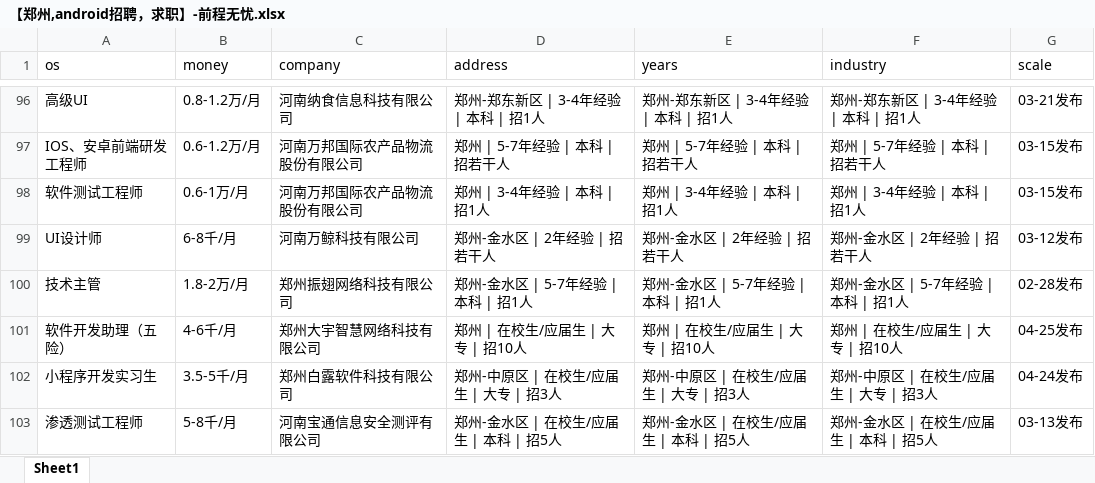
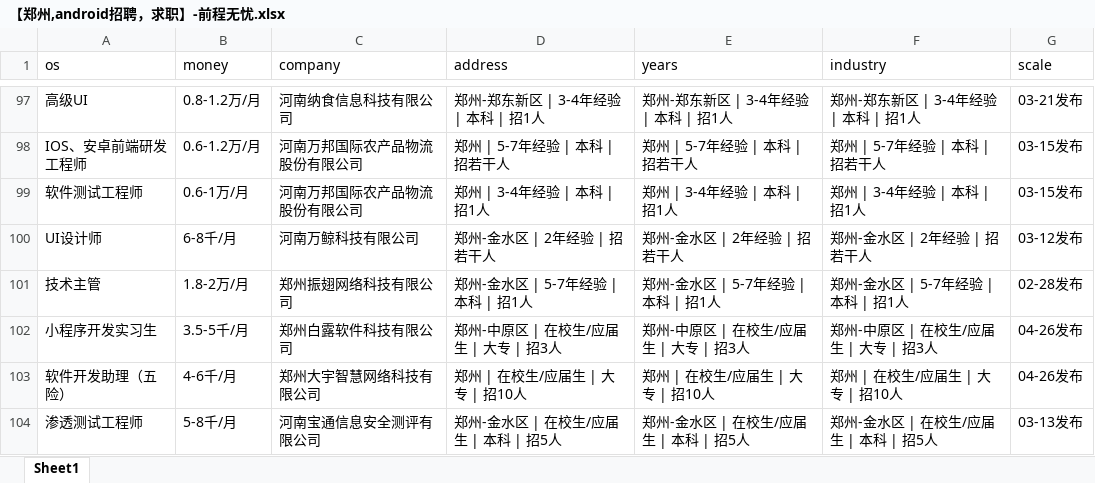
Before and after one commit to leigong2/AskQuastionApp, an Excel workbook: app/src/main/assets/【郑州,android招聘，求职】-前程无忧.xlsx, sheet Sheet1, drawn as a sheet; only a part is shown, gaps mark what is left out; values as stored, in another font and other column widths than the file's, no borders; removed rows and columns are numbered as before the commit, all else as after; the diff covers the shown part only; the diff names each change by its address in the sheet, - before the commit and + after, or states it on an @@ line.

```diff
--- a/app/src/main/assets/【郑州,android招聘，求职】-前程无忧.xlsx (sheet Sheet1)
+++ b/app/src/main/assets/【郑州,android招聘，求职】-前程无忧.xlsx (sheet Sheet1)
-row 101: 软件开发助理（五险） | 4-6千/月 | 郑州大宇智慧网络科技有限公司 | 郑州 | 在校生/应届生 | 大专 | 招10人 | 郑州 | 在校生/应届生 | 大专 | 招10人 | 郑州 | 在校生/应届生 | 大专 | 招10人 | 04-25发布
-G102 (scale): 04-24发布
+G102 (scale): 04-26发布
+row 103: 软件开发助理（五险） | 4-6千/月 | 郑州大宇智慧网络科技有限公司 | 郑州 | 在校生/应届生 | 大专 | 招10人 | 郑州 | 在校生/应届生 | 大专 | 招10人 | 郑州 | 在校生/应届生 | 大专 | 招10人 | 04-26发布
```
Also changed, not shown: 30 added rows, 29 removed rows, 4 moved rows and 12 edited cells elsewhere in this sheet, app/src/main/assets/「郑州招聘信息」郑州招聘网 - BOSS直聘.xlsx, app/src/main/assets/【郑州招聘信息_郑州招聘_郑州招聘网】-郑州猎聘.xlsx, 7 other files.
